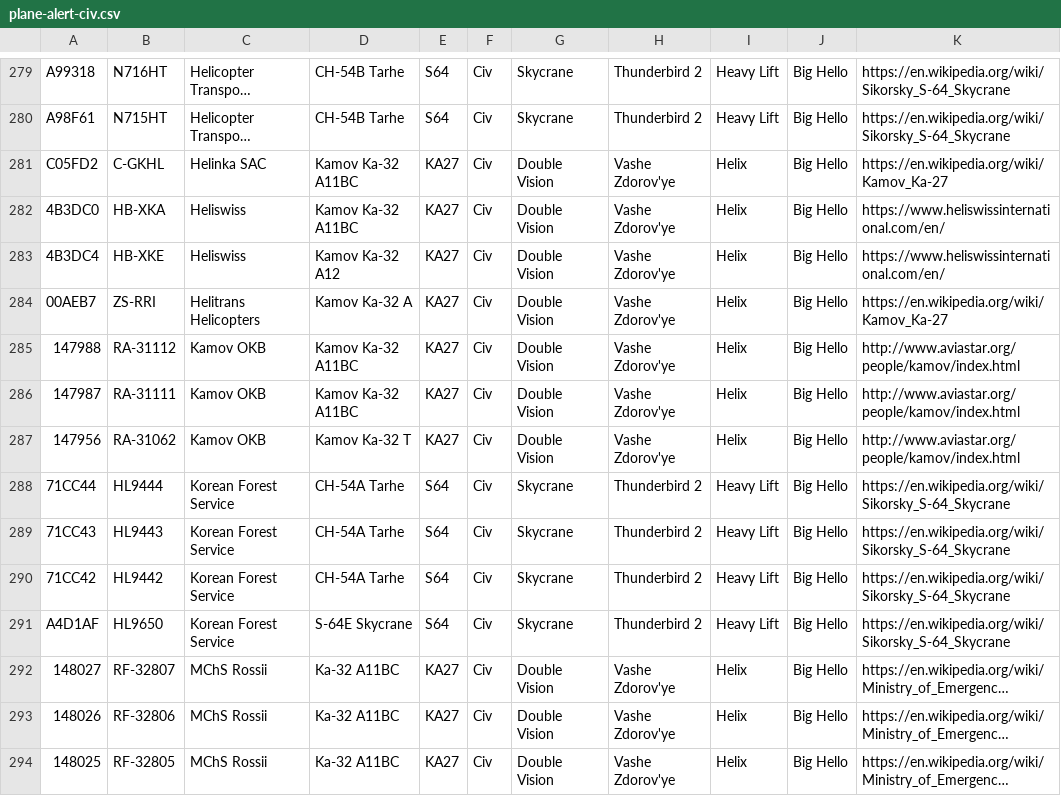
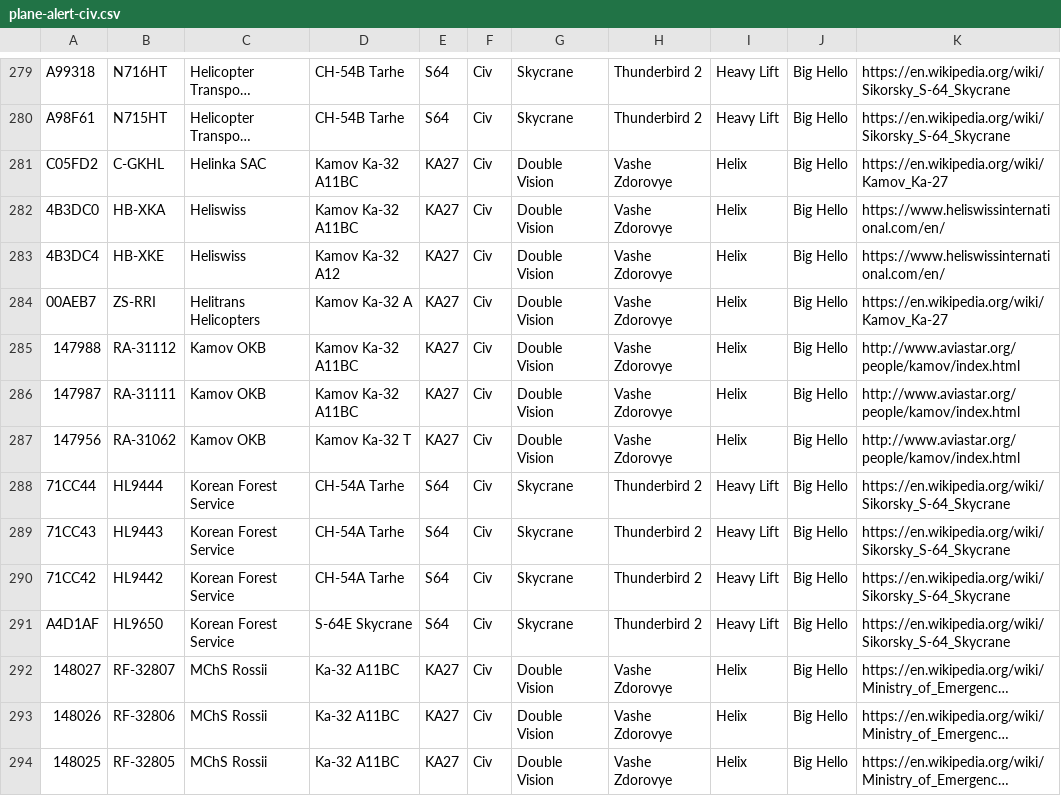
Before and after one commit to sdr-enthusiasts/plane-alert-db, a CSV file: plane-alert-civ.csv, drawn as a sheet; only a part is shown, gaps mark what is left out; long unchanged cells end in …; the diff covers the shown part only; the diff names each change by its address in the sheet, - before the commit and + after, or states it on an @@ line.

```diff
--- a/plane-alert-civ.csv
+++ b/plane-alert-civ.csv
-H281:H287: Vashe Zdorov'ye
+H281:H287: Vashe Zdorovye
-H292:H294: Vashe Zdorov'ye
+H292:H294: Vashe Zdorovye
```
Also changed, not shown: 135 edited cells elsewhere in this file, badgers-best.csv, plane-alert-gov.csv, 3 other files.
